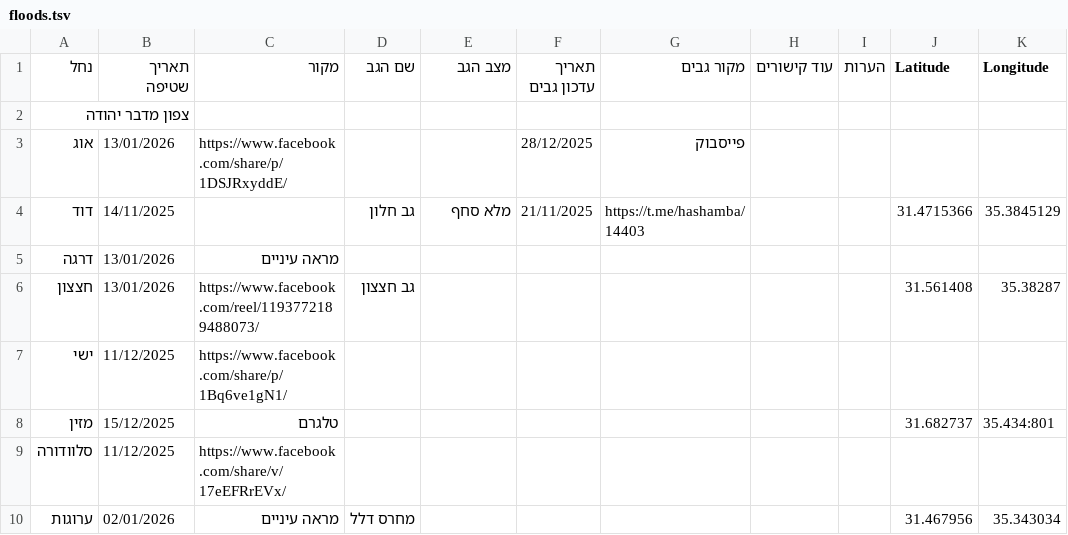
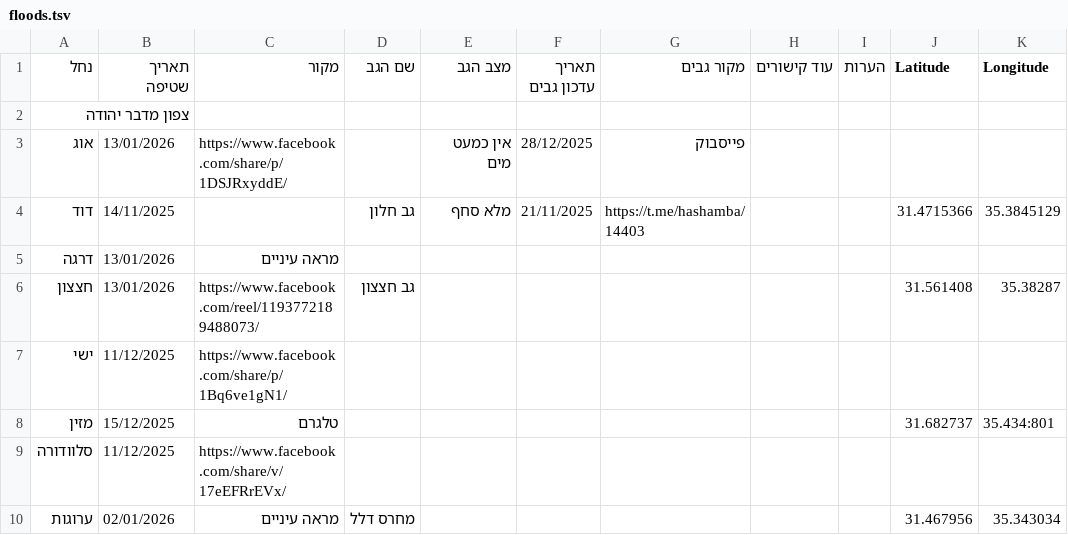
Before and after one commit to zstadler/IHMGeoJSONWaterholes, a TSV file: floods.tsv, drawn as a sheet; only a part is shown.

```diff
--- a/floods.tsv
+++ b/floods.tsv
@@ -2,3 +2,3 @@
 צפון מדבר יהודה										
-אוג	13/01/2026	https://www.facebook.com/share/p/1DSJRxyddE/			28/12/2025	פייסבוק				
+אוג	13/01/2026	https://www.facebook.com/share/p/1DSJRxyddE/		אין כמעט מים	28/12/2025	פייסבוק				
 דוד	14/11/2025		גב חלון	מלא סחף	21/11/2025	https://t.me/hashamba/14403			31.4715366	35.3845129
```
